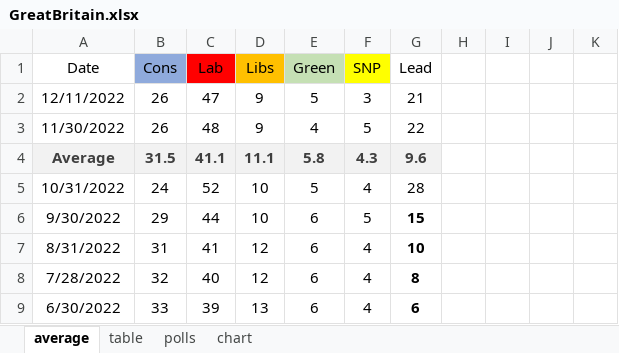
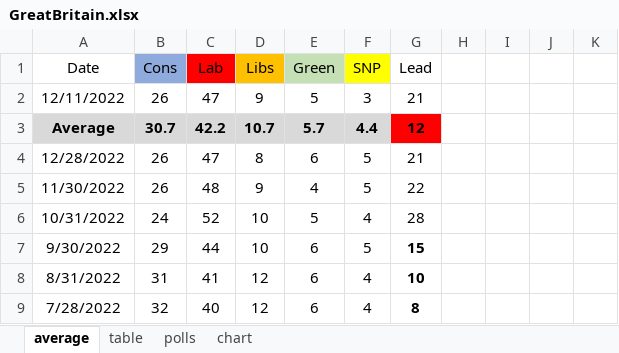
Before and after one commit to kaejames/kaejames.github.io, an Excel workbook: GreatBritain.xlsx, sheet average, drawn as a sheet; only a part is shown; the shorter side is filled out with more unchanged rows; values as stored, in another font and other column widths than the file's, no borders; removed rows and columns are numbered as before the commit, all else as after; the diff names each change by its address in the sheet, - before the commit and + after, or states it on an @@ line.

```diff
--- a/GreatBritain.xlsx (sheet average)
+++ b/GreatBritain.xlsx (sheet average)
+row 3: Average | 30.7 | 42.2 | 10.7 | 5.7 | 4.4 | 12
+row 4: 12/28/2022 | 26 | 47 | 8 | 6 | 5 | 21
-row 4: Average | 31.5 | 41.1 | 11.1 | 5.8 | 4.3 | 9.6
```
Also changed, not shown: sheet polls, sheet table, sheet chart, 1 other file.
